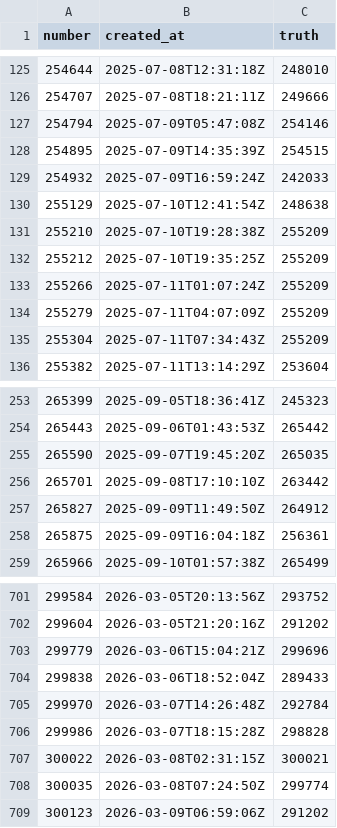
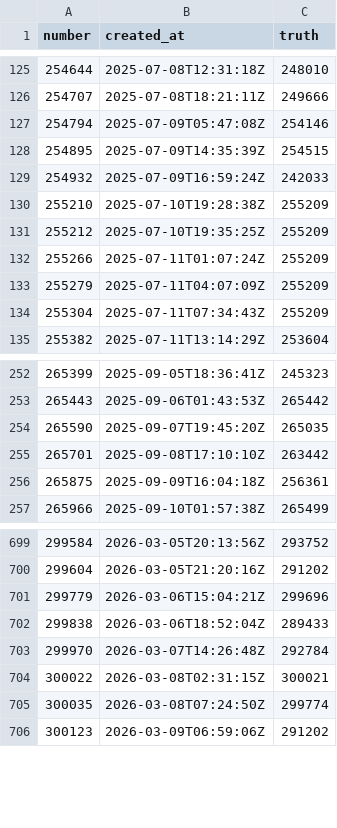
Before and after one commit to coderloganli/usher, a TSV file: manifest/sets/duplicate_train.tsv, drawn as a sheet; only a part is shown, gaps mark what is left out.

```diff
--- a/manifest/sets/duplicate_train.tsv
+++ b/manifest/sets/duplicate_train.tsv
@@ -129,3 +129,2 @@ number	created_at	truth
 254932	2025-07-09T16:59:24Z	242033
-255129	2025-07-10T12:41:54Z	248638
 255210	2025-07-10T19:28:38Z	255209
@@ -256,3 +255,2 @@ number	created_at	truth
 265701	2025-09-08T17:10:10Z	263442
-265827	2025-09-09T11:49:50Z	264912
 265875	2025-09-09T16:04:18Z	256361
@@ -705,3 +703,2 @@ number	created_at	truth
 299970	2026-03-07T14:26:48Z	292784
-299986	2026-03-07T18:15:28Z	298828
 300022	2026-03-08T02:31:15Z	300021
```
Also changed, not shown: manifest/bot_first_assignment.tsv, manifest/sets/assignee_test.tsv, 14 other files.
